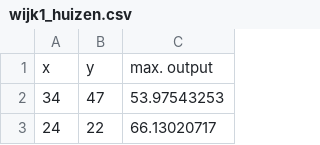
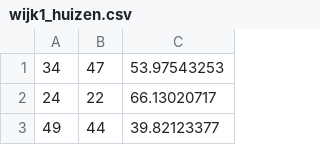
Before and after one commit to yoghurthoek/sunny_storage, a CSV file: Huizen&Batterijen/wijk1_huizen.csv, drawn as a sheet; only a part is shown; the shorter side is filled out with more unchanged rows.

```diff
--- a/Huizen&Batterijen/wijk1_huizen.csv
+++ b/Huizen&Batterijen/wijk1_huizen.csv
@@ -1,2 +1 @@
-x,y,max. output
 34,47,53.97543253
```
Also changed, not shown: Huizen&Batterijen/wijk2_huizen.csv, Huizen&Batterijen/wijk3_huizen.csv, 9 other files.
